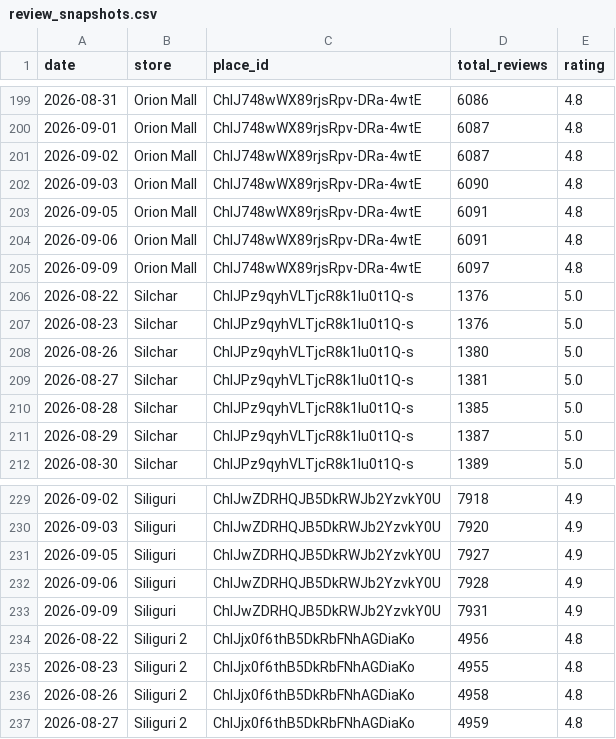
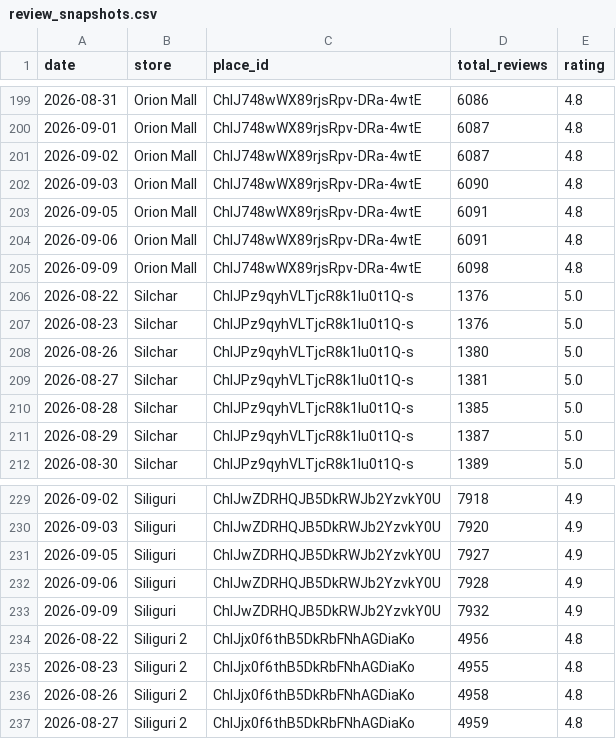
Before and after one commit to M4NAVV/peanuts-blr-dashboard, a CSV file: review_snapshots.csv, drawn as a sheet; only a part is shown, gaps mark what is left out; the diff covers the shown part only.

Commit message:
Google review counts 2026-09-09 [skip ci]

```diff
--- a/review_snapshots.csv
+++ b/review_snapshots.csv
@@ -204,3 +204,3 @@ date,store,place_id,total_reviews,rating
 2026-09-06,Orion Mall,ChIJ748wWX89rjsRpv-DRa-4wtE,6091,4.8
-2026-09-09,Orion Mall,ChIJ748wWX89rjsRpv-DRa-4wtE,6097,4.8
+2026-09-09,Orion Mall,ChIJ748wWX89rjsRpv-DRa-4wtE,6098,4.8
 2026-08-22,Silchar,ChIJPz9qyhVLTjcR8k1Iu0t1Q-s,1376,5.0
@@ -232,3 +232,3 @@ date,store,place_id,total_reviews,rating
 2026-09-06,Siliguri,ChIJwZDRHQJB5DkRWJb2YzvkY0U,7928,4.9
-2026-09-09,Siliguri,ChIJwZDRHQJB5DkRWJb2YzvkY0U,7931,4.9
+2026-09-09,Siliguri,ChIJwZDRHQJB5DkRWJb2YzvkY0U,7932,4.9
 2026-08-22,Siliguri 2,ChIJjx0f6thB5DkRbFNhAGDiaKo,4956,4.8
```
Also changed, not shown: 6 edited cells elsewhere in this file.
